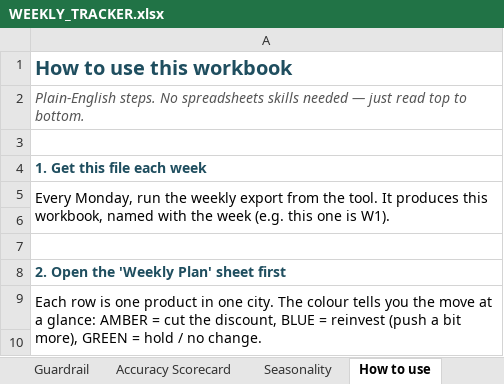
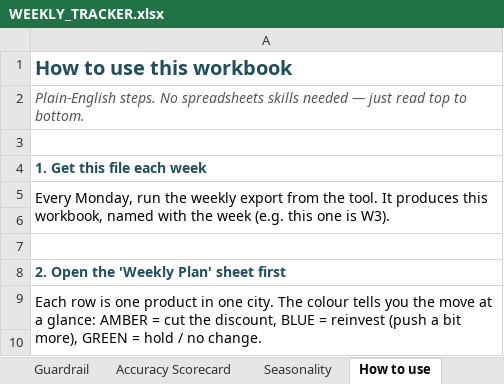
Before and after one commit to mr-pragadeeshwaran/Project---Discount-Optimizer-New-Version, an Excel workbook: DISCOUNT_PLAN/WEEKLY_TRACKER.xlsx, sheet How to use, drawn as a sheet; only a part is shown; values as stored, in another font and other column widths than the file's, no borders; the diff names each change by its address in the sheet, - before the commit and + after, or states it on an @@ line.

```diff
--- a/DISCOUNT_PLAN/WEEKLY_TRACKER.xlsx (sheet How to use)
+++ b/DISCOUNT_PLAN/WEEKLY_TRACKER.xlsx (sheet How to use)
-A5: …one is W1).
+A5: …one is W3).
```
Also changed, not shown: sheet Seasonality, sheet Weekly Plan, 27 other files.
